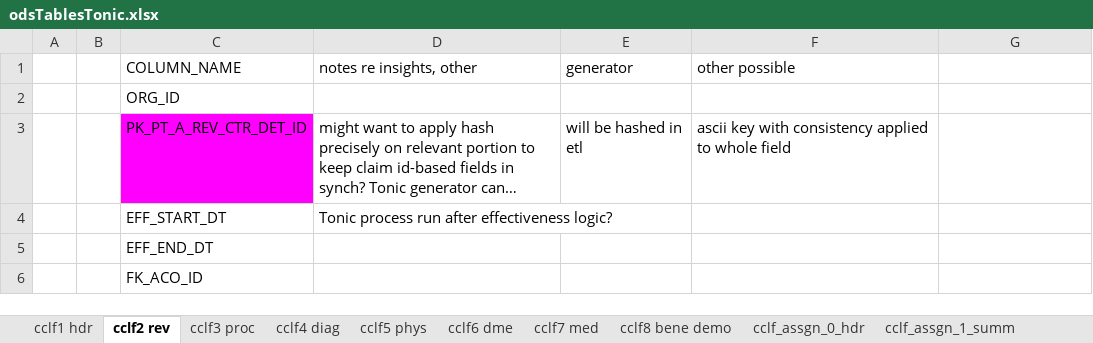
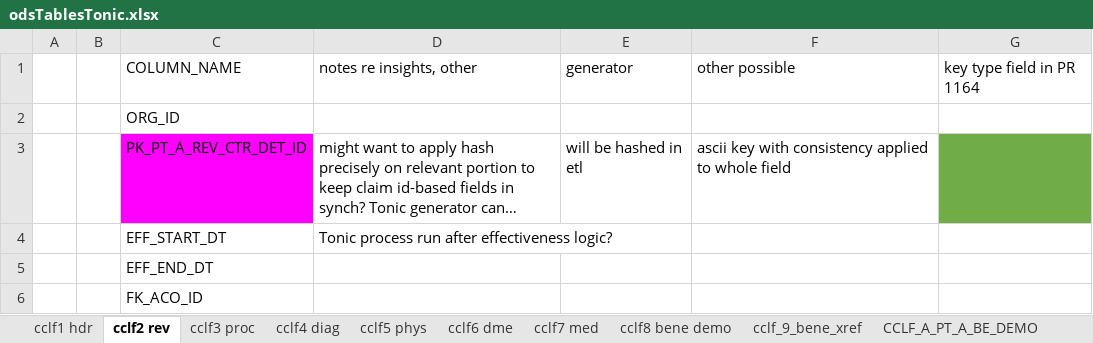
Before and after one commit to mikeoconnor-cj/pythonWrk, an Excel workbook: odsTablesTonic.xlsx, sheet cclf2 rev, drawn as a sheet; only a part is shown; long unchanged cells end in …; values as stored, in another font and other column widths than the file's, no borders; the diff covers the shown part only; the diff names each change by its address in the sheet, - before the commit and + after, or states it on an @@ line.

```diff
--- a/odsTablesTonic.xlsx (sheet cclf2 rev)
+++ b/odsTablesTonic.xlsx (sheet cclf2 rev)
+sheet tab: cclf_9_bene_xref
+sheet tab: CCLF_A_PT_A_BE_DEMO
-G1: (empty)
+G1: key type field in PR 1164
-G3 fill: none
+G3 fill: #70AD47
```
Also changed, not shown: 5 edited cells and cell formats elsewhere in this sheet, sheet cclf6 dme, sheet cclf1 hdr, sheet cclf4 diag, sheet cclf_assgn_1_summ, sheet cclf3 proc, sheet cclf8 bene demo, 3 more sheets, other sheet tabs.
